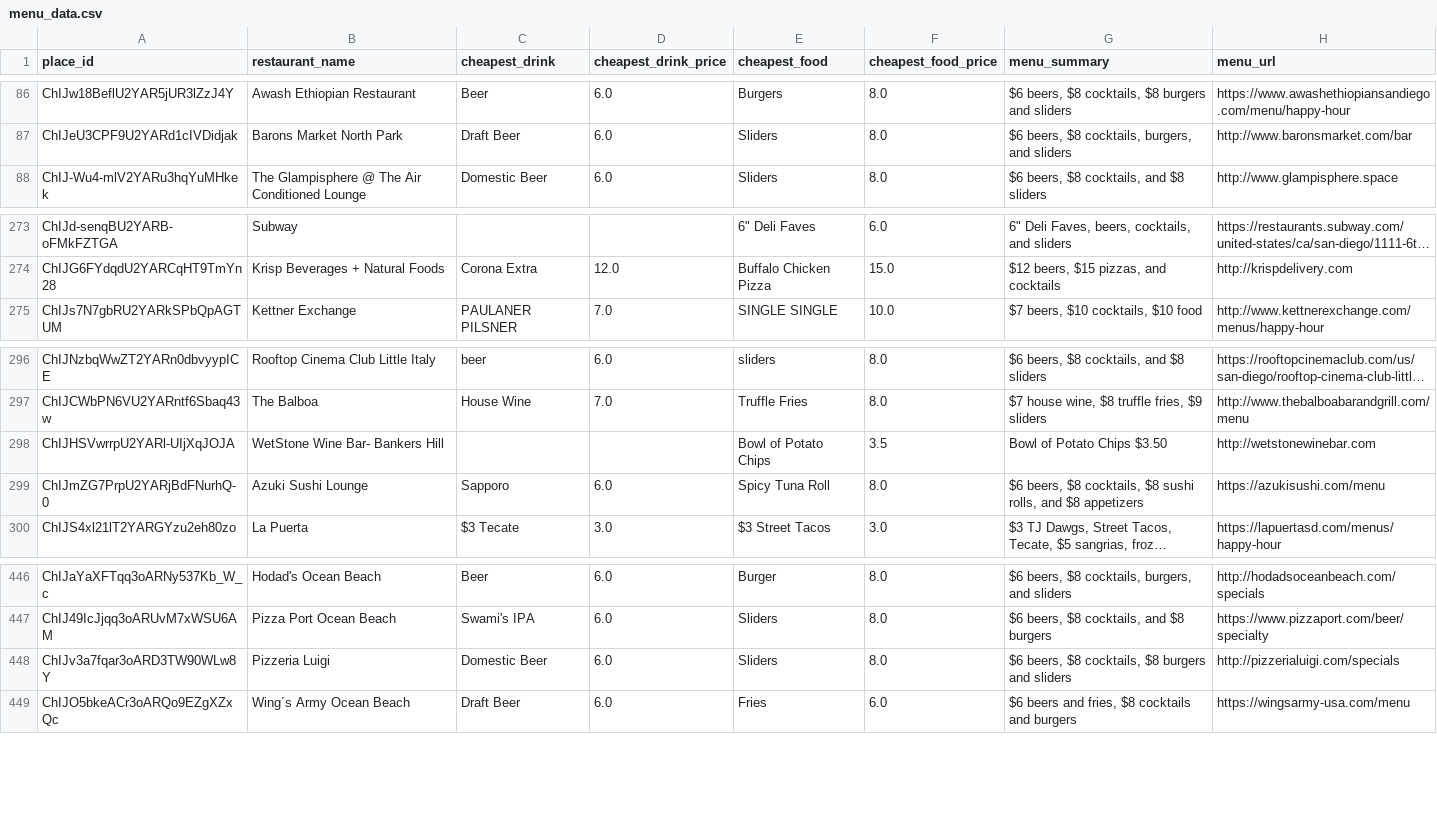
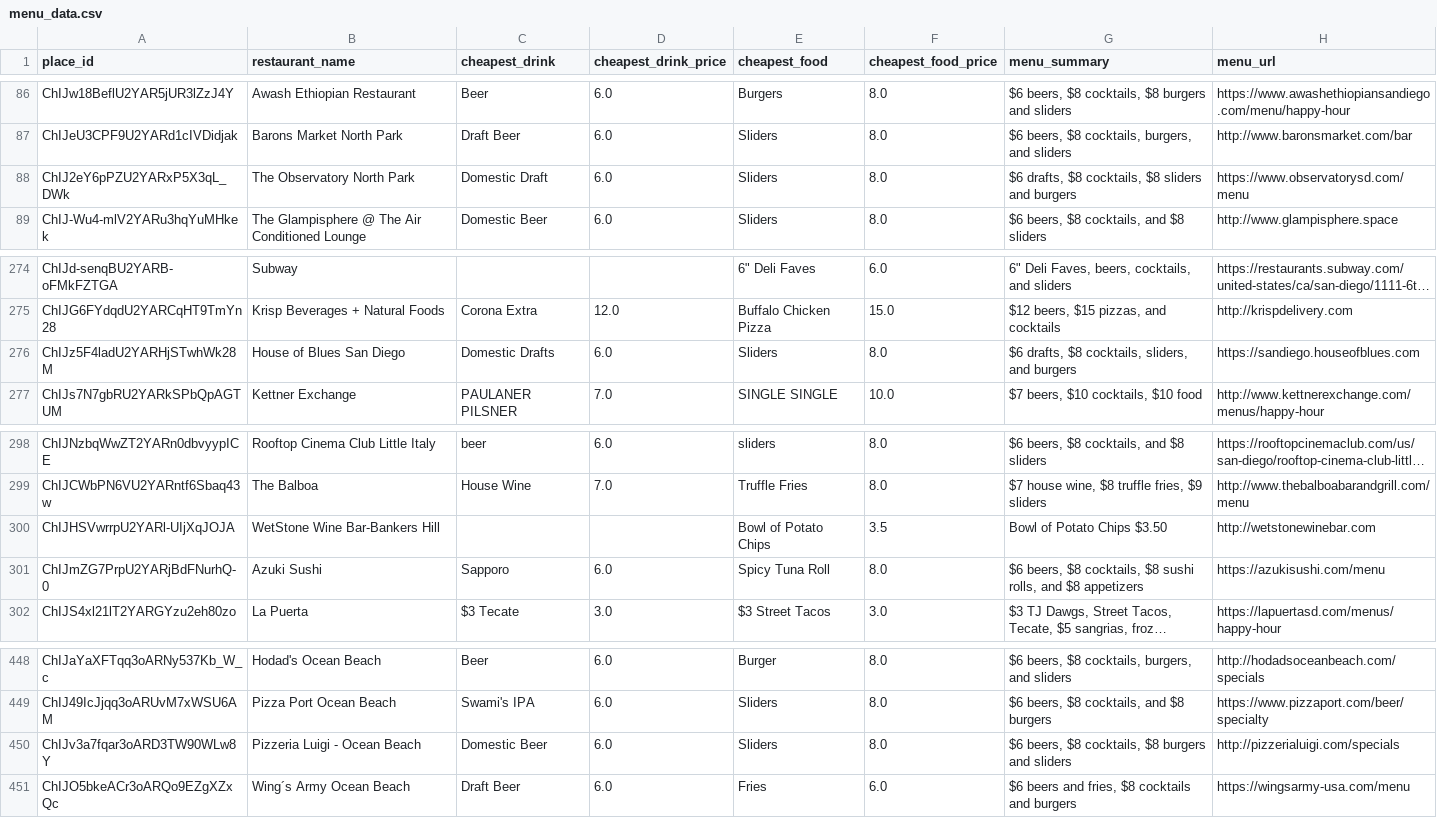
Before and after one commit to ruslanosipov/sandiegohours, a CSV file: public/menu_data.csv, drawn as a sheet; only a part is shown, gaps mark what is left out; long unchanged cells end in …; addresses are those after the commit; the diff names each change by its address in the sheet, - before the commit and + after, or states it on an @@ line.

```diff
--- a/public/menu_data.csv
+++ b/public/menu_data.csv
+row 88: ChIJ2eY6pPZU2YARxP5X3qL_DWk | The Observatory North Park | Domestic Draft | 6.0 | Sliders | 8.0 | $6 drafts, $8 cocktails, $8 sliders and burgers | https://www.observatorysd.com/menu
+row 276: ChIJz5F4ladU2YARHjSTwhWk28M | House of Blues San Diego | Domestic Drafts | 6.0 | Sliders | 8.0 | $6 drafts, $8 cocktails, sliders, and burgers | https://sandiego.houseofblues.com
-B300 (restaurant_name): WetStone Wine Bar- Bankers Hill
+B300 (restaurant_name): WetStone Wine Bar-Bankers Hill
-B301 (restaurant_name): Azuki Sushi Lounge
+B301 (restaurant_name): Azuki Sushi
-B450 (restaurant_name): Pizzeria Luigi
+B450 (restaurant_name): Pizzeria Luigi - Ocean Beach
```
Also changed, not shown: public/happy_hours.csv.
